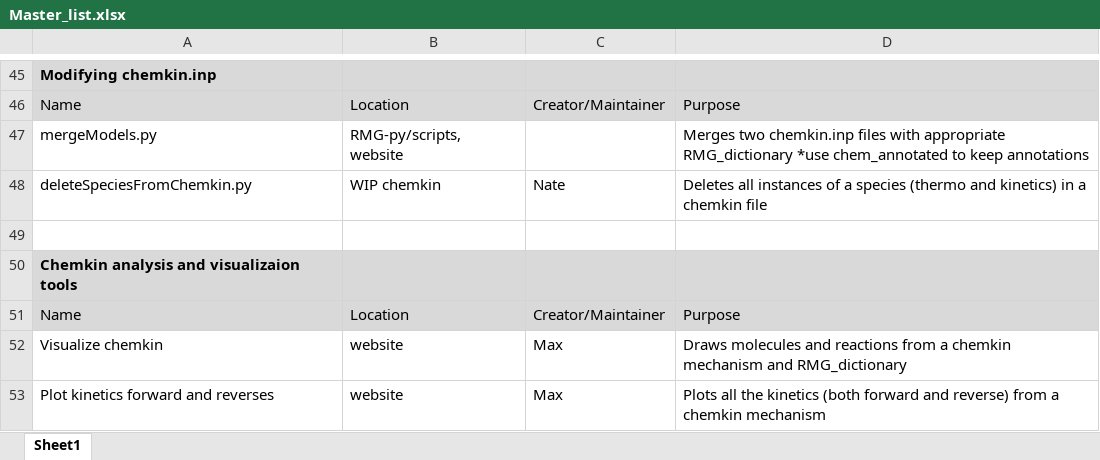
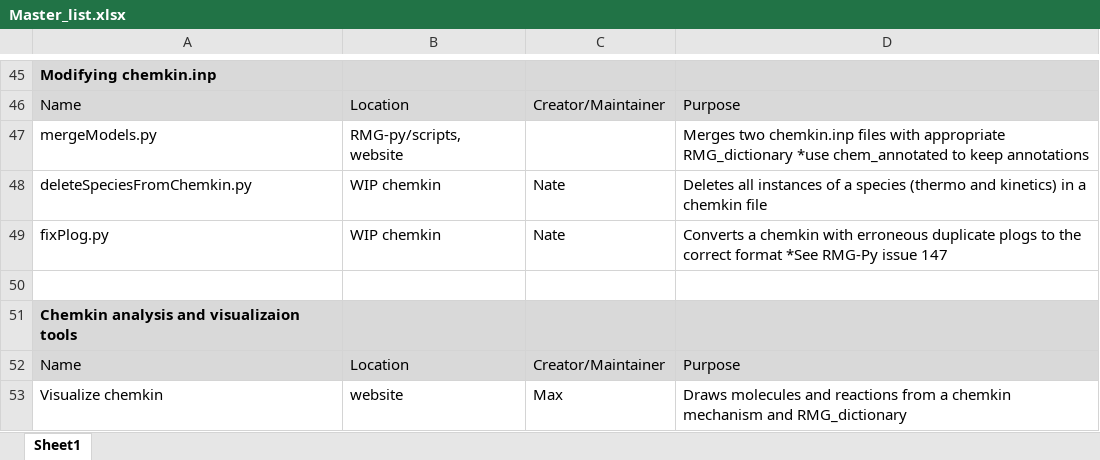
Before and after one commit to ReactionMechanismGenerator/Work-In-Progress_scripts, an Excel workbook: Master_list.xlsx, sheet Sheet1, drawn as a sheet; only a part is shown, gaps mark what is left out; the shorter side is filled out with more unchanged rows; values as stored, in another font and other column widths than the file's, no borders; the diff names each change by its address in the sheet, - before the commit and + after, or states it on an @@ line.

Commit message:
Add new script to fix chemkin files created with RMG's plog bug
See RMG-Py issue number 147. RMG used to print plog blocks incorrectly. This script takes these chemkin files and outputs a corrected one.

```diff
--- a/Master_list.xlsx (sheet Sheet1)
+++ b/Master_list.xlsx (sheet Sheet1)
+row 49: fixPlog.py | WIP chemkin | Nate | Converts a chemkin with erroneous duplicate plogs to the correct format *See RMG-Py issue 147
```
Also changed, not shown: 1 other file.
